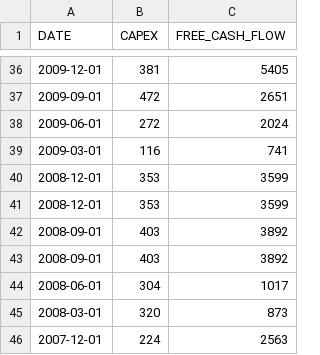
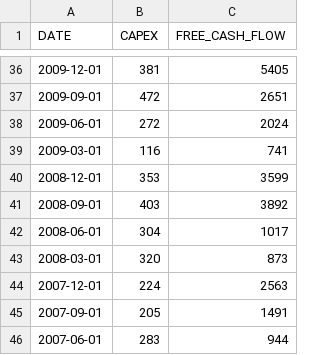
Before and after one commit to dano09/equilibrium, a CSV file: data/apple/cash_flow.csv, drawn as a sheet; only a part is shown, gaps mark what is left out; the shorter side is filled out with more unchanged rows; the diff names each change by its address in the sheet, - before the commit and + after, or states it on an @@ line.

```diff
--- a/data/apple/cash_flow.csv
+++ b/data/apple/cash_flow.csv
-row 41: 2008-12-01 | 353 | 3599
-row 42: 2008-09-01 | 403 | 3892
```
Also changed, not shown: data/apple/balance_sheet.csv, data/apple/stock_values.csv, 3 other files.
